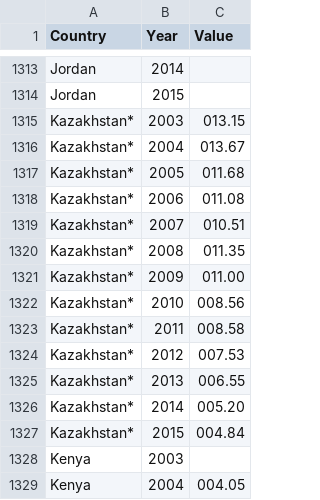
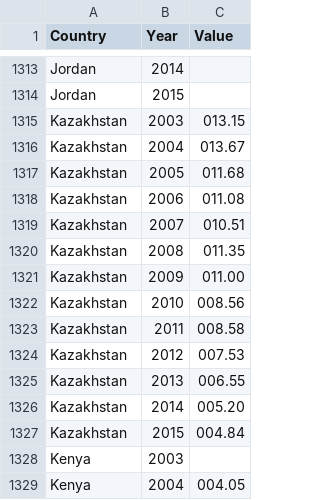
Before and after one commit to Literallywho/VI-2017-Criminality, a CSV file: data/lineChart_data/Homicide.csv, drawn as a sheet; only a part is shown, gaps mark what is left out; the diff covers the shown part only.

```diff
--- a/data/lineChart_data/Homicide.csv
+++ b/data/lineChart_data/Homicide.csv
@@ -1314,15 +1314,15 @@ Jordan,2014,
 Jordan,2015,
-Kazakhstan*,2003,013.15
-Kazakhstan*,2004,013.67
-Kazakhstan*,2005,011.68
-Kazakhstan*,2006,011.08
-Kazakhstan*,2007,010.51
-Kazakhstan*,2008,011.35
-Kazakhstan*,2009,011.00
-Kazakhstan*,2010,008.56
-Kazakhstan*,2011,008.58
-Kazakhstan*,2012,007.53
-Kazakhstan*,2013,006.55
-Kazakhstan*,2014,005.20
-Kazakhstan*,2015,004.84
+Kazakhstan,2003,013.15
+Kazakhstan,2004,013.67
+Kazakhstan,2005,011.68
+Kazakhstan,2006,011.08
+Kazakhstan,2007,010.51
+Kazakhstan,2008,011.35
+Kazakhstan,2009,011.00
+Kazakhstan,2010,008.56
+Kazakhstan,2011,008.58
+Kazakhstan,2012,007.53
+Kazakhstan,2013,006.55
+Kazakhstan,2014,005.20
+Kazakhstan,2015,004.84
 Kenya,2003,
```
Also changed, not shown: 65 edited cells elsewhere in this file, data/lineChart_data/Theft.csv.
